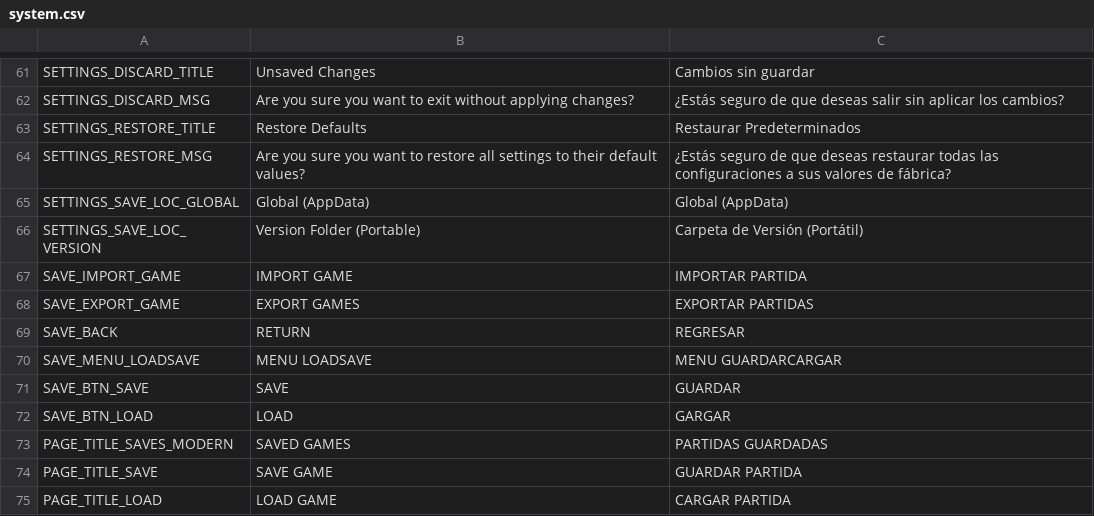
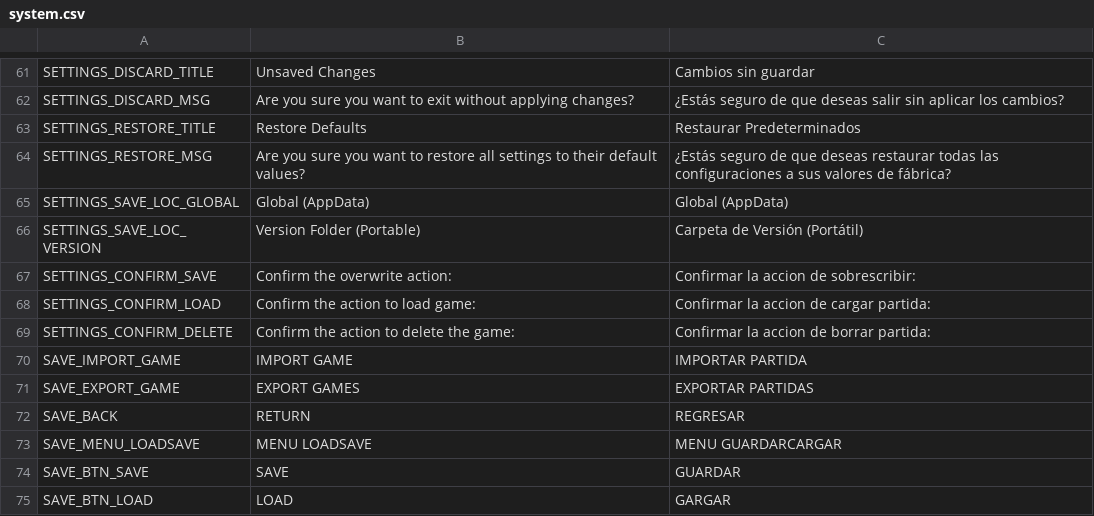
Before and after one commit to iOplazx/iOplazxEssence_Project, a CSV file: addons/iOplazxEssence/static_loc/system.csv, drawn as a sheet; only a part is shown, gaps mark what is left out; the shorter side is filled out with more unchanged rows.

Commit message:
new preferences dialog while save load or delete

```diff
--- a/addons/iOplazxEssence/static_loc/system.csv
+++ b/addons/iOplazxEssence/static_loc/system.csv
@@ -66,2 +66,5 @@ SETTINGS_SAVE_LOC_GLOBAL,Global (AppData),Global (AppData)
 SETTINGS_SAVE_LOC_VERSION,Version Folder (Portable),Carpeta de Versión (Portátil)
+SETTINGS_CONFIRM_SAVE,Confirm the overwrite action:,Confirmar la accion de sobrescribir:
+SETTINGS_CONFIRM_LOAD,Confirm the action to load game:,Confirmar la accion de cargar partida:
+SETTINGS_CONFIRM_DELETE,Confirm the action to delete the game:,Confirmar la accion de borrar partida:
 SAVE_IMPORT_GAME,IMPORT GAME,IMPORTAR PARTIDA
```
Also changed, not shown: 7 other files.
